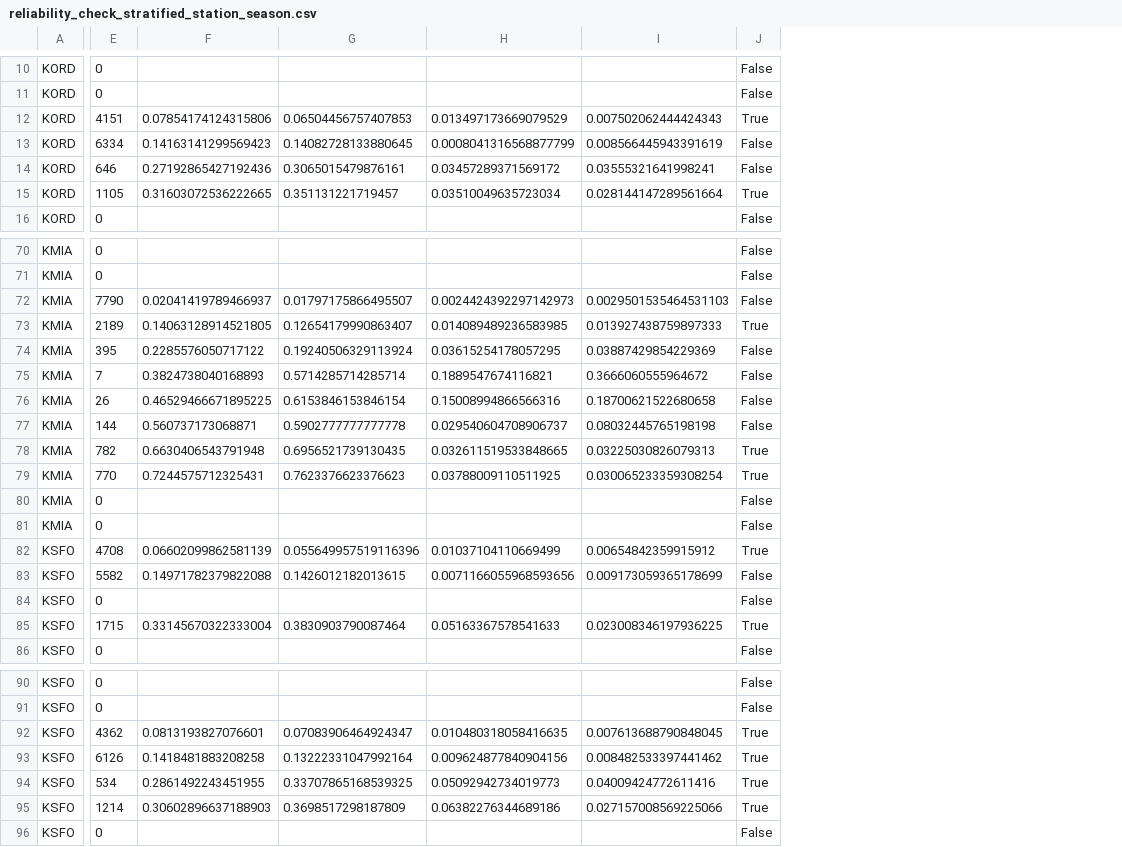
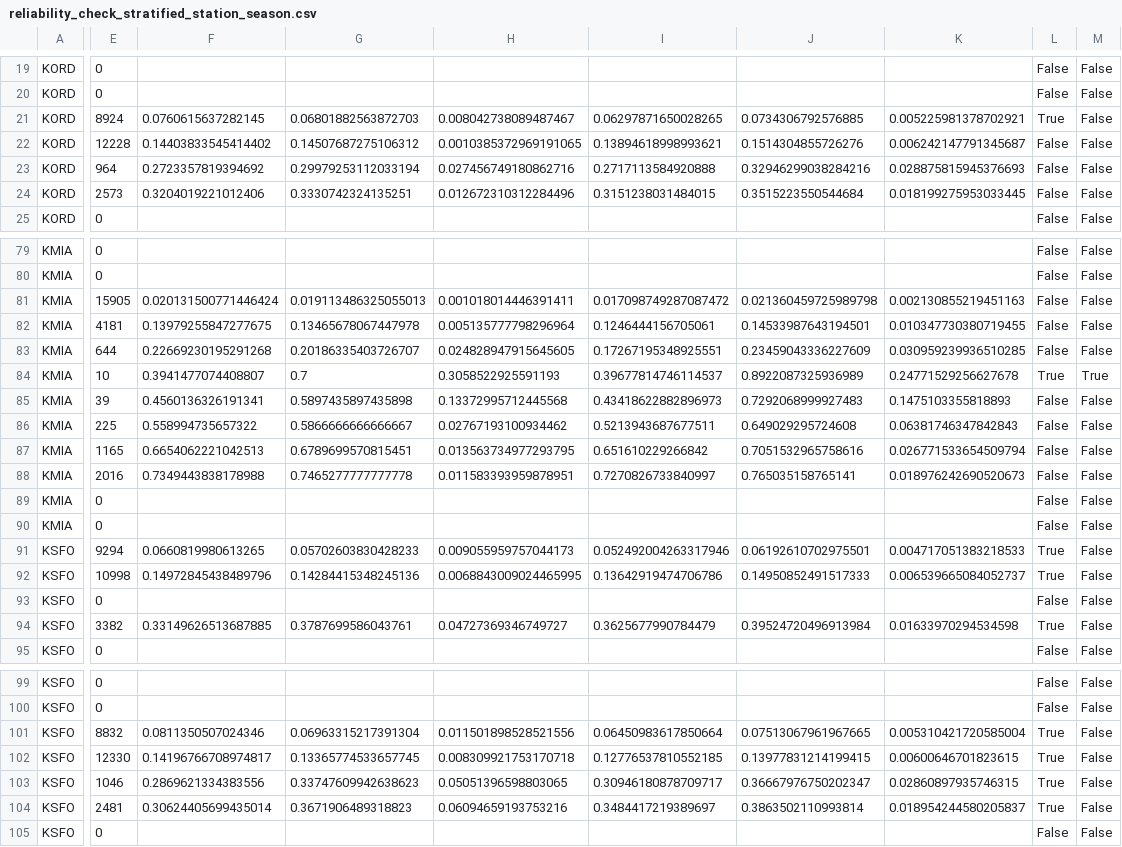
Before and after one commit to oasislin/Poly2, a CSV file: evidence/reliability_check_stratified_station_season.csv, drawn as a sheet; only a part is shown, gaps mark what is left out; removed rows and columns are numbered as before the commit, all else as after; the diff covers the shown part only; the diff names each change by its address in the sheet, - before the commit and + after, or states it on an @@ line.

```diff
--- a/evidence/reliability_check_stratified_station_season.csv
+++ b/evidence/reliability_check_stratified_station_season.csv
-column F, rows 12-15: 0.07854174124315806 | 0.14163141299569423 | 0.27192865427192436 | 0.31603072536222665; rows 72-85: 0.02041419789466937 | 0.14063128914521805 | 0.2285576050717122 | 0.3824738040168893 | 0.46529466671895225 | 0.560737173068871 | 0.6630406543791948 | 0.7244575712325431 |  |  | 0.06602099862581139 | 0.14971782379822088 |  | 0.33145670322333004; rows 92-95: 0.0813193827076601 | 0.1418481883208258 | 0.2861492243451955 | 0.30602896637188903
-column G, rows 12-15: 0.06504456757407853 | 0.14082728133880645 | 0.3065015479876161 | 0.351131221719457; rows 72-85: 0.01797175866495507 | 0.12654179990863407 | 0.19240506329113924 | 0.5714285714285714 | 0.6153846153846154 | 0.5902777777777778 | 0.6956521739130435 | 0.7623376623376623 |  |  | 0.055649957519116396 | 0.1426012182013615 |  | 0.3830903790087464; rows 92-95: 0.07083906464924347 | 0.13222331047992164 | 0.33707865168539325 | 0.3698517298187809
-column H, rows 12-15: 0.013497173669079529 | 0.0008041316568877799 | 0.03457289371569172 | 0.03510049635723034; rows 72-85: 0.0024424392297142973 | 0.014089489236583985 | 0.03615254178057295 | 0.1889547674116821 | 0.15008994866566316 | 0.029540604708906737 | 0.032611519533848665 | 0.03788009110511925 |  |  | 0.01037104110669499 | 0.0071166055968593656 |  | 0.05163367578541633; rows 92-95: 0.010480318058416635 | 0.009624877840904156 | 0.05092942734019773 | 0.06382276344689186
-column I, rows 12-15: 0.007502062444424343 | 0.008566445943391619 | 0.03555321641998241 | 0.028144147289561664; rows 72-85: 0.0029501535464531103 | 0.013927438759897333 | 0.03887429854229369 | 0.3666060555964672 | 0.18700621522680658 | 0.08032445765198198 | 0.03225030826079313 | 0.030065233359308254 |  |  | 0.00654842359915912 | 0.009173059365178699 |  | 0.023008346197936225; rows 92-95: 0.007613688790848045 | 0.008482533397441462 | 0.04009424772611416 | 0.027157008569225066
+column F, rows 21-24: 0.0760615637282145 | 0.14403833545414402 | 0.2723357819394692 | 0.3204019221012406; rows 81-94: 0.020131500771446424 | 0.13979255847277675 | 0.22669230195291268 | 0.3941477074408807 | 0.4560136326191341 | 0.558994735657322 | 0.6654062221042513 | 0.7349443838178988 |  |  | 0.0660819980613265 | 0.14972845438489796 |  | 0.33149626513687885; rows 101-104: 0.0811350507024346 | 0.14196766708974817 | 0.2869621334383556 | 0.30624405699435014
+column G, rows 21-24: 0.06801882563872703 | 0.14507687275106312 | 0.29979253112033194 | 0.3330742324135251; rows 81-94: 0.019113486325055013 | 0.13465678067447978 | 0.20186335403726707 | 0.7 | 0.5897435897435898 | 0.5866666666666667 | 0.6789699570815451 | 0.7465277777777778 |  |  | 0.05702603830428233 | 0.14284415348245136 |  | 0.3787699586043761; rows 101-104: 0.06963315217391304 | 0.13365774533657745 | 0.33747609942638623 | 0.3671906489318823
+column H, rows 21-24: 0.008042738089487467 | 0.0010385372969191065 | 0.027456749180862716 | 0.012672310312284496; rows 81-94: 0.001018014446391411 | 0.005135777798296964 | 0.024828947915645605 | 0.3058522925591193 | 0.13372995712445568 | 0.02767193100934462 | 0.013563734977293795 | 0.011583393959878951 |  |  | 0.009055959757044173 | 0.0068843009024465995 |  | 0.04727369346749727; rows 101-104: 0.011501898528521556 | 0.008309921753170718 | 0.05051396598803065 | 0.06094659193753216
+column I, rows 21-24: 0.06297871650028265 | 0.13894618998993621 | 0.2717113584920888 | 0.3151238031484015; rows 81-94: 0.017098749287087472 | 0.1246444156705061 | 0.17267195348925551 | 0.39677814746114537 | 0.43418622882896973 | 0.5213943687677511 | 0.651610229266842 | 0.7270826733840997 |  |  | 0.052492004263317946 | 0.13642919474706786 |  | 0.3625677990784479; rows 101-104: 0.06450983617850664 | 0.12776537810552185 | 0.30946180878709717 | 0.3484417219389697
+column J, rows 21-24: 0.0734306792576885 | 0.1514304855726276 | 0.32946299038284216 | 0.3515223550544684; rows 81-94: 0.021360459725989798 | 0.14533987643194501 | 0.23459043336227609 | 0.8922087325936989 | 0.7292068999927483 | 0.649029295724608 | 0.7051532965758616 | 0.765035158765141 |  |  | 0.06192610702975501 | 0.14950852491517333 |  | 0.39524720496913984; rows 101-104: 0.07513067961967665 | 0.13977831214199415 | 0.36667976750202347 | 0.3863502110993814
+column K, rows 21-24: 0.005225981378702921 | 0.006242147791345687 | 0.028875815945376693 | 0.018199275953033445; rows 81-94: 0.002130855219451163 | 0.010347730380719455 | 0.030959239936510285 | 0.24771529256627678 | 0.1475103355818893 | 0.06381746347842843 | 0.026771533654509794 | 0.018976242690520673 |  |  | 0.004717051383218533 | 0.006539665084052737 |  | 0.01633970294534598; rows 101-104: 0.005310421720585004 | 0.00600646701823615 | 0.02860897935746315 | 0.018954244580205837
+column M, rows 19-25: all False; rows 79-95: False | False | False | False | False | True | False | False | False | False | False | False | False | False | False | False | False; rows 99-105: all False
-E21: 4151
+E21: 8924
-E22: 6334
+E22: 12228
-E23: 646
+E23: 964
-E24: 1105
+E24: 2573
-L24: True
+L24: False
-E81: 7790
+E81: 15905
-E82: 2189
+E82: 4181
-L82: True
+L82: False
-E83: 395
+E83: 644
-E84: 7
+E84: 10
-L84: False
+L84: True
-E85: 26
+E85: 39
-E86: 144
+E86: 225
-E87: 782
+E87: 1165
-L87:L88: True
+L87:L88: False
-E88: 770
+E88: 2016
-E91: 4708
+E91: 9294
-E92: 5582
+E92: 10998
-L92: False
+L92: True
-E94: 1715
+E94: 3382
-E101: 4362
+E101: 8832
-E102: 6126
+E102: 12330
-E103: 534
+E103: 1046
-E104: 1214
+E104: 2481
```
Also changed, not shown: 9 added rows, 1 added column and 52 edited cells elsewhere in this file, evidence/active10_recomputed_statistics.csv, evidence/reliability_check_brier_skill.csv, 25 other files.
